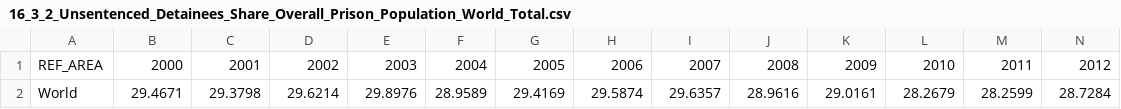
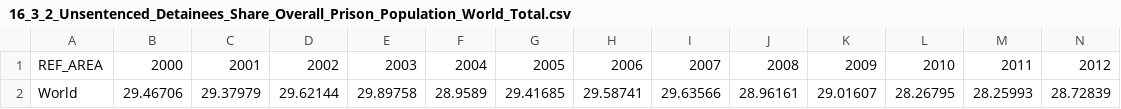
Before and after one commit to Qery-Data/SDG-Datatracker, a CSV file: data/16_3_2_Unsentenced_Detainees_Share_Overall_Prison_Population_World_Total.csv, drawn as a sheet; only a part is shown; removed rows and columns are numbered as before the commit, all else as after; rows hold the shown columns only; the diff names each change by its address in the sheet, - before the commit and + after, or states it on an @@ line.

```diff
--- a/data/16_3_2_Unsentenced_Detainees_Share_Overall_Prison_Population_World_Total.csv
+++ b/data/16_3_2_Unsentenced_Detainees_Share_Overall_Prison_Population_World_Total.csv
-row 2: World | 29.4671 | 29.3798 | 29.6214 | 29.8976 | 28.9589 | 29.4169 | 29.5874 | 29.6357 | 28.9616 | 29.0161 | 28.2679 | 28.2599 | 28.7284
+row 2: World | 29.46706 | 29.37979 | 29.62144 | 29.89758 | 28.9589 | 29.41685 | 29.58741 | 29.63566 | 28.96161 | 29.01607 | 28.26795 | 28.25993 | 28.72839
```
Also changed, not shown: data/16_3_2_Unsentenced_Detainees_Share_Overall_Prison_Population_World_SDG_Regions.csv, data/16_a_1_Share_Countries_Compliance_Paris_Principles_World_SDG_Regions.csv, 1 other file.
